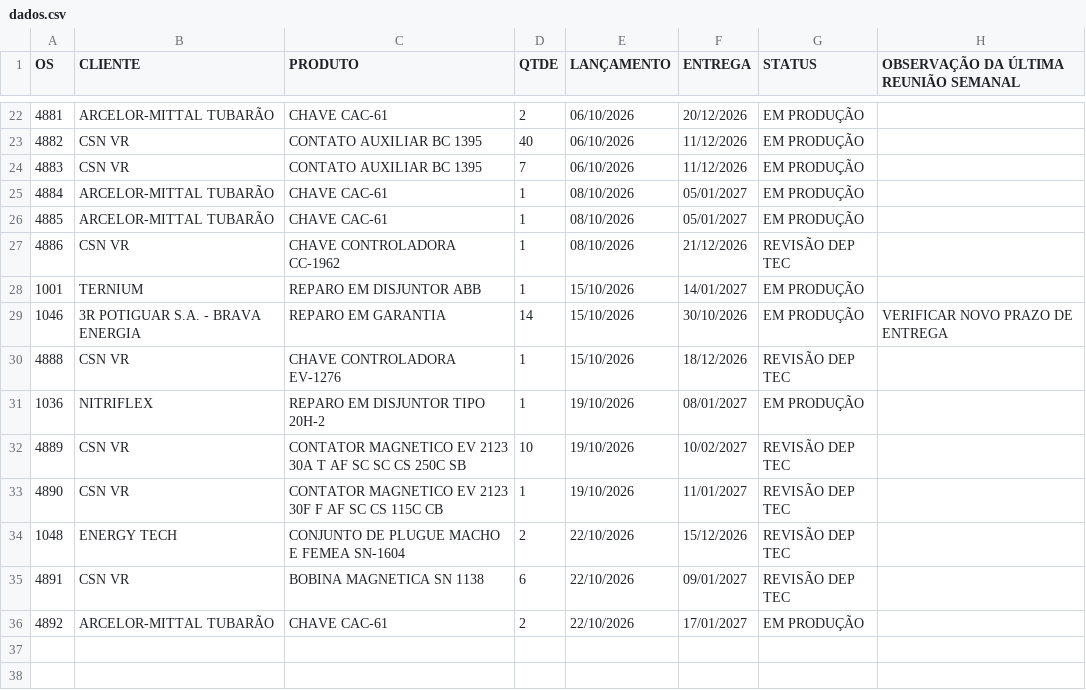
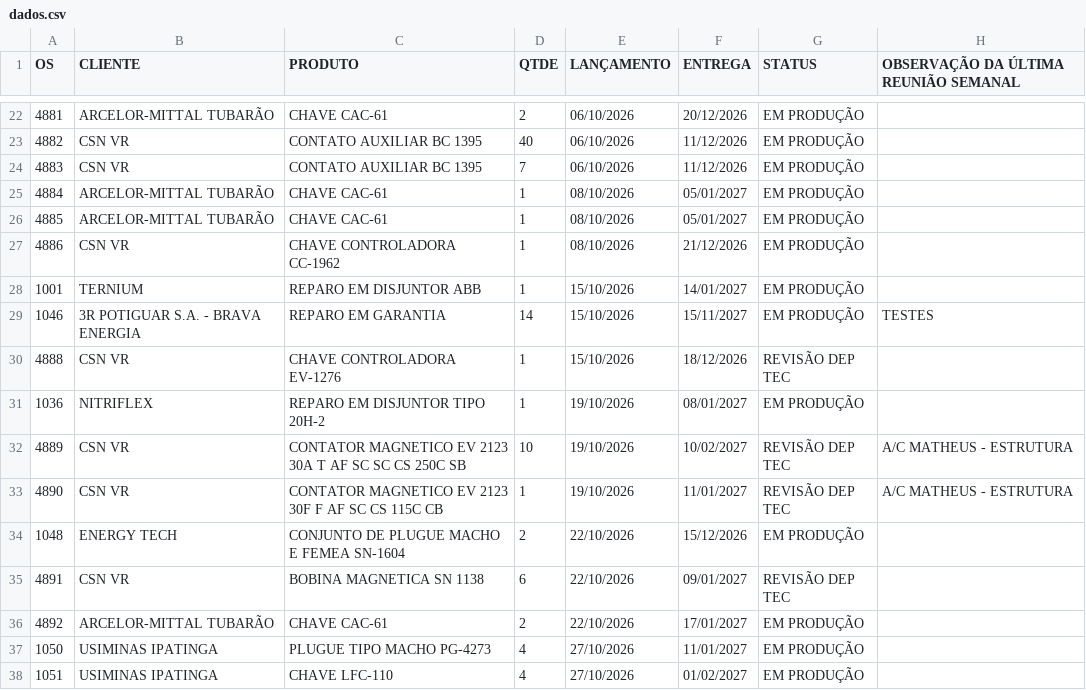
Before and after one commit to MatheusFuccio/controle-producao-v3, a CSV file: dados.csv, drawn as a sheet; only a part is shown, gaps mark what is left out; the diff covers the shown part only.

Commit message:
Add files via upload

```diff
--- a/dados.csv
+++ b/dados.csv
@@ -26,11 +26,13 @@
 4885;ARCELOR-MITTAL TUBARÃO;CHAVE CAC-61;1;08/10/2026;05/01/2027;EM PRODUÇÃO;
-4886;CSN VR;CHAVE CONTROLADORA CC-1962;1;08/10/2026;21/12/2026;REVISÃO DEP TEC;
+4886;CSN VR;CHAVE CONTROLADORA CC-1962;1;08/10/2026;21/12/2026;EM PRODUÇÃO;
 1001;TERNIUM;REPARO EM DISJUNTOR ABB;1;15/10/2026;14/01/2027;EM PRODUÇÃO;
-1046;3R POTIGUAR S.A. - BRAVA ENERGIA;REPARO EM GARANTIA;14;15/10/2026;30/10/2026;EM PRODUÇÃO;VERIFICAR NOVO PRAZO DE ENTREGA
+1046;3R POTIGUAR S.A. - BRAVA ENERGIA;REPARO EM GARANTIA;14;15/10/2026;15/11/2027;EM PRODUÇÃO;TESTES
 4888;CSN VR;CHAVE CONTROLADORA EV-1276;1;15/10/2026;18/12/2026;REVISÃO DEP TEC;
 1036;NITRIFLEX;REPARO EM DISJUNTOR TIPO 20H-2;1;19/10/2026;08/01/2027;EM PRODUÇÃO;
-4889;CSN VR;CONTATOR MAGNETICO EV 2123 30A T AF SC SC CS 250C SB;10;19/10/2026;10/02/2027;REVISÃO DEP TEC;
-4890;CSN VR;CONTATOR MAGNETICO EV 2123 30F F AF SC CS 115C CB;1;19/10/2026;11/01/2027;REVISÃO DEP TEC;
-1048;ENERGY TECH;CONJUNTO DE PLUGUE MACHO E FEMEA SN-1604;2;22/10/2026;15/12/2026;REVISÃO DEP TEC;
+4889;CSN VR;CONTATOR MAGNETICO EV 2123 30A T AF SC SC CS 250C SB;10;19/10/2026;10/02/2027;REVISÃO DEP TEC;A/C MATHEUS - ESTRUTURA
+4890;CSN VR;CONTATOR MAGNETICO EV 2123 30F F AF SC CS 115C CB;1;19/10/2026;11/01/2027;REVISÃO DEP TEC;A/C MATHEUS - ESTRUTURA
+1048;ENERGY TECH;CONJUNTO DE PLUGUE MACHO E FEMEA SN-1604;2;22/10/2026;15/12/2026;EM PRODUÇÃO;
 4891;CSN VR;BOBINA MAGNETICA SN 1138;6;22/10/2026;09/01/2027;REVISÃO DEP TEC;
 4892;ARCELOR-MITTAL TUBARÃO;CHAVE CAC-61;2;22/10/2026;17/01/2027;EM PRODUÇÃO;
+1050;USIMINAS IPATINGA;PLUGUE TIPO MACHO PG-4273;4;27/10/2026;11/01/2027;EM PRODUÇÃO;
+1051;USIMINAS IPATINGA;CHAVE LFC-110;4;27/10/2026;01/02/2027;EM PRODUÇÃO;
```
Also changed, not shown: 12 edited cells elsewhere in this file.
